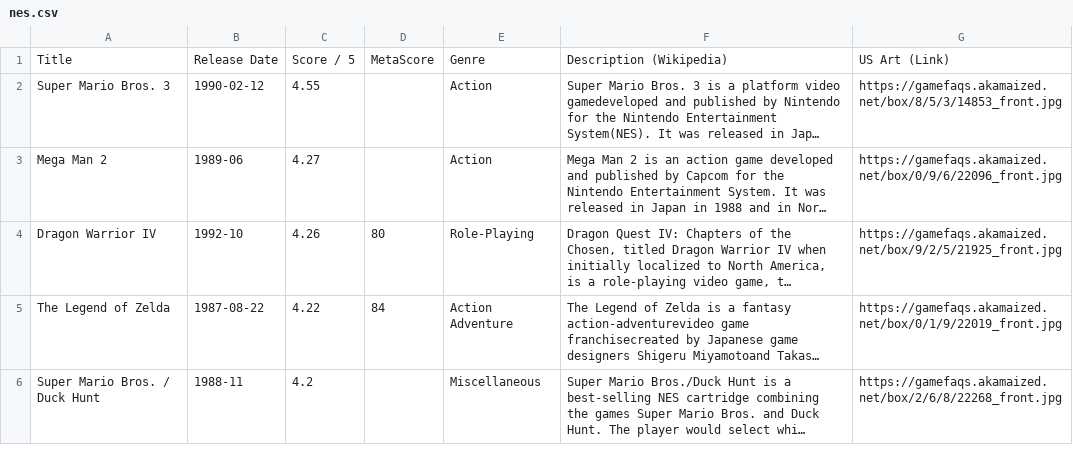
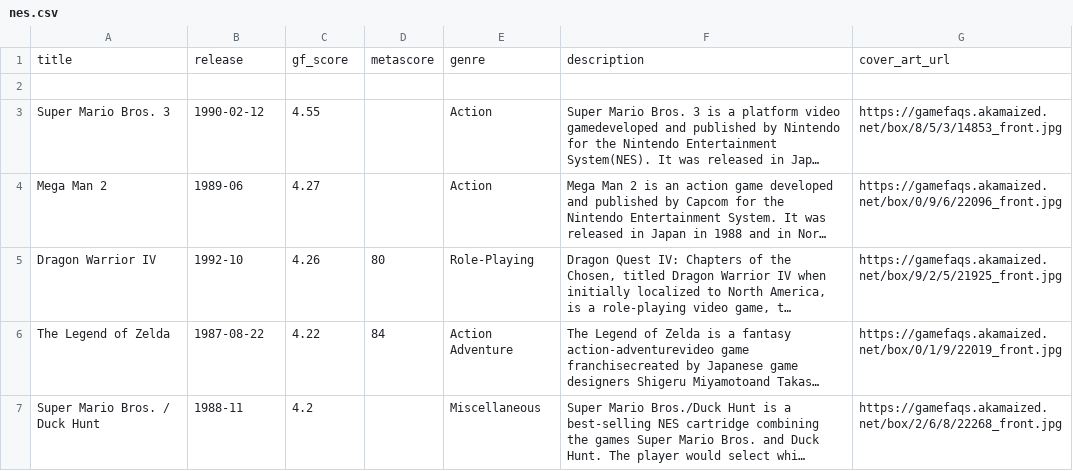
Before and after one commit to karlforshaw/opengamedb, a CSV file: nes.csv, drawn as a sheet; only a part is shown; long unchanged cells end in …; addresses are those after the commit; the diff names each change by its address in the sheet, - before the commit and + after, or states it on an @@ line.

Commit message:
Changed title row on NES and added psx
Signed-off-by: Karl Forshaw <karlforshaw@gmail.com>

```diff
--- a/nes.csv
+++ b/nes.csv
+row 1: title | release | gf_score | metascore | genre | description | cover_art_url
-row 2: Title | Release Date | Score / 5 | MetaScore | Genre | Description (Wikipedia) | US Art (Link)
+row 2: (empty)
```
Also changed, not shown: 1 other file.
